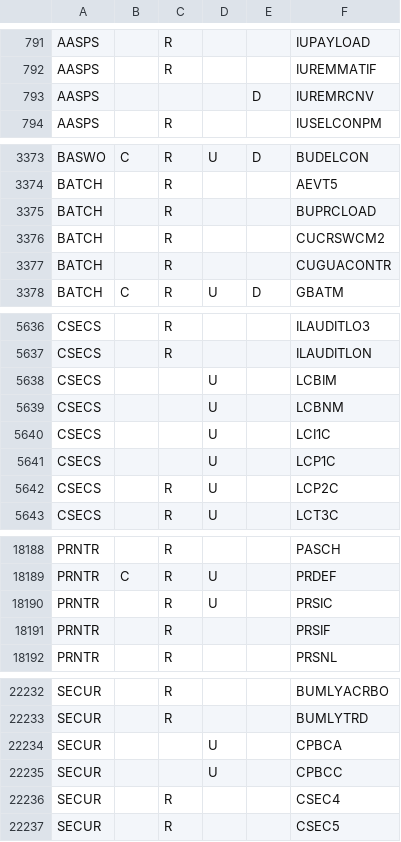
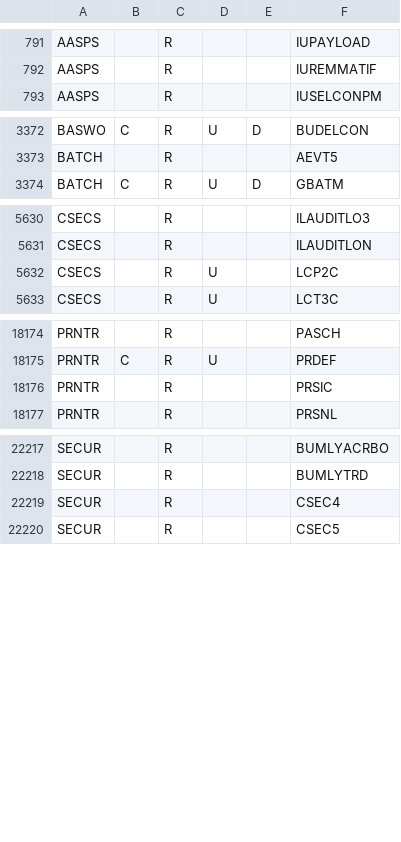
Before and after one commit to dcavey/Clustering, a CSV file: FindClusters/src/resources/xref_table_program.csv, drawn as a sheet; only a part is shown, gaps mark what is left out; the diff covers the shown part only.

```diff
--- a/FindClusters/src/resources/xref_table_program.csv
+++ b/FindClusters/src/resources/xref_table_program.csv
@@ -792,3 +792,2 @@ AASPS;;R;;;IUPAYLOAD
 AASPS;;R;;;IUREMMATIF
-AASPS;;;;D;IUREMRCNV
 AASPS;;R;;;IUSELCONPM
@@ -3374,5 +3373,2 @@ BASWO;C;R;U;D;BUDELCON
 BATCH;;R;;;AEVT5
-BATCH;;R;;;BUPRCLOAD
-BATCH;;R;;;CUCRSWCM2
-BATCH;;R;;;CUGUACONTR
 BATCH;C;R;U;D;GBATM
@@ -5637,6 +5631,2 @@ CSECS;;R;;;ILAUDITLO3
 CSECS;;R;;;ILAUDITLON
-CSECS;;;U;;LCBIM
-CSECS;;;U;;LCBNM
-CSECS;;;U;;LCI1C
-CSECS;;;U;;LCP1C
 CSECS;;R;U;;LCP2C
@@ -18189,4 +18175,3 @@ PRNTR;;R;;;PASCH
 PRNTR;C;R;U;;PRDEF
-PRNTR;;R;U;;PRSIC
-PRNTR;;R;;;PRSIF
+PRNTR;;R;;;PRSIC
 PRNTR;;R;;;PRSNL
@@ -22233,4 +22218,2 @@ SECUR;;R;;;BUMLYACRBO
 SECUR;;R;;;BUMLYTRD
-SECUR;;;U;;CPBCA
-SECUR;;;U;;CPBCC
 SECUR;;R;;;CSEC4
```
Also changed, not shown: 8 removed rows and 10 edited cells elsewhere in this file, 8 other files.
